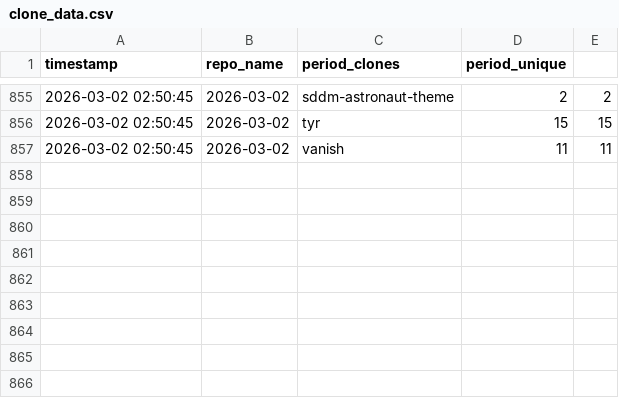
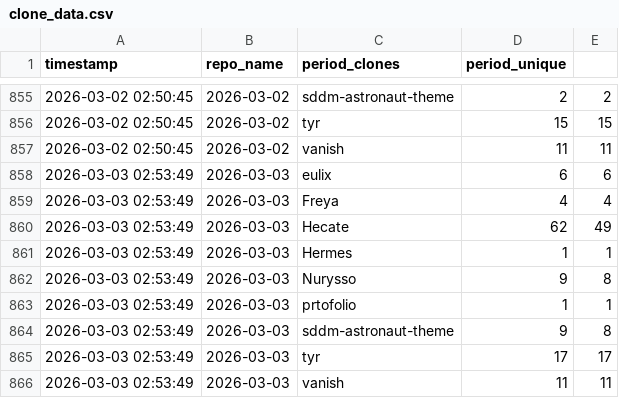
Before and after one commit to Nurysso/github-stats, a CSV file: data/clone_data.csv, drawn as a sheet; only a part is shown, gaps mark what is left out; the diff names each change by its address in the sheet, - before the commit and + after, or states it on an @@ line.

```diff
--- a/data/clone_data.csv
+++ b/data/clone_data.csv
+row 858: 2026-03-03 02:53:49 | 2026-03-03 | eulix | 6 | 6
+row 859: 2026-03-03 02:53:49 | 2026-03-03 | Freya | 4 | 4
+row 860: 2026-03-03 02:53:49 | 2026-03-03 | Hecate | 62 | 49
+row 861: 2026-03-03 02:53:49 | 2026-03-03 | Hermes | 1 | 1
+row 862: 2026-03-03 02:53:49 | 2026-03-03 | Nurysso | 9 | 8
+row 863: 2026-03-03 02:53:49 | 2026-03-03 | prtofolio | 1 | 1
+row 864: 2026-03-03 02:53:49 | 2026-03-03 | sddm-astronaut-theme | 9 | 8
+row 865: 2026-03-03 02:53:49 | 2026-03-03 | tyr | 17 | 17
+row 866: 2026-03-03 02:53:49 | 2026-03-03 | vanish | 11 | 11
```
Also changed, not shown: 3 other files.
